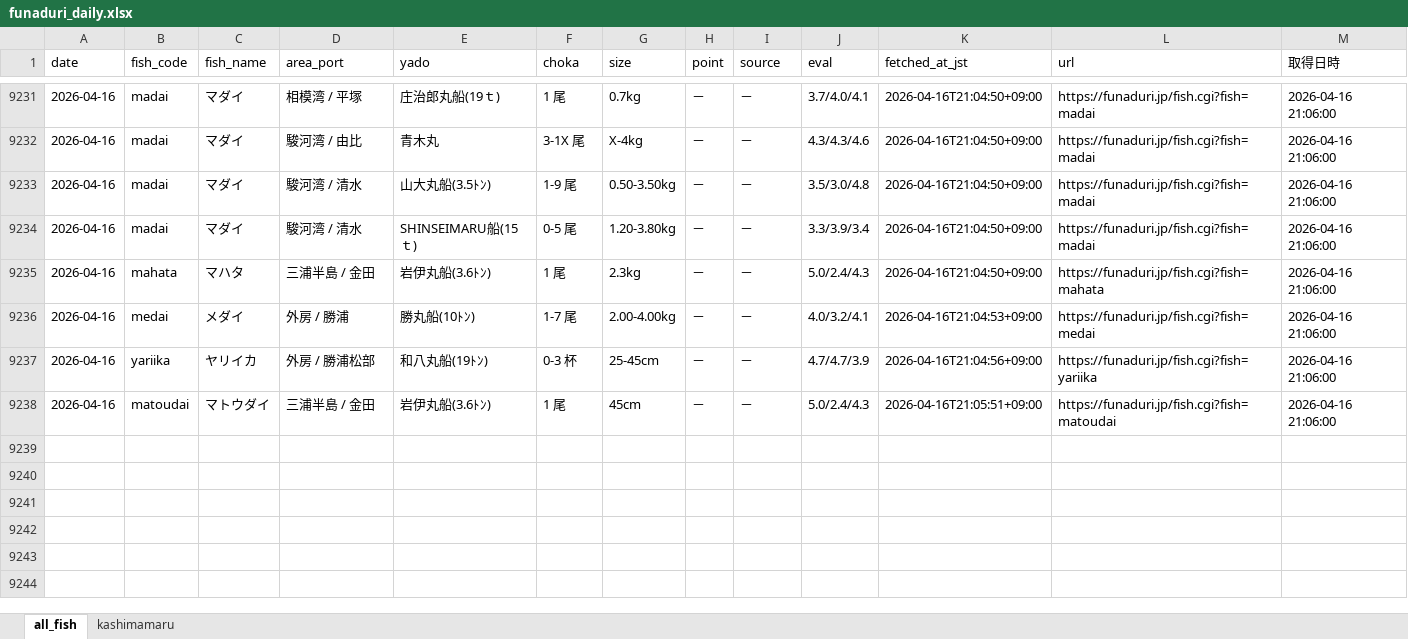
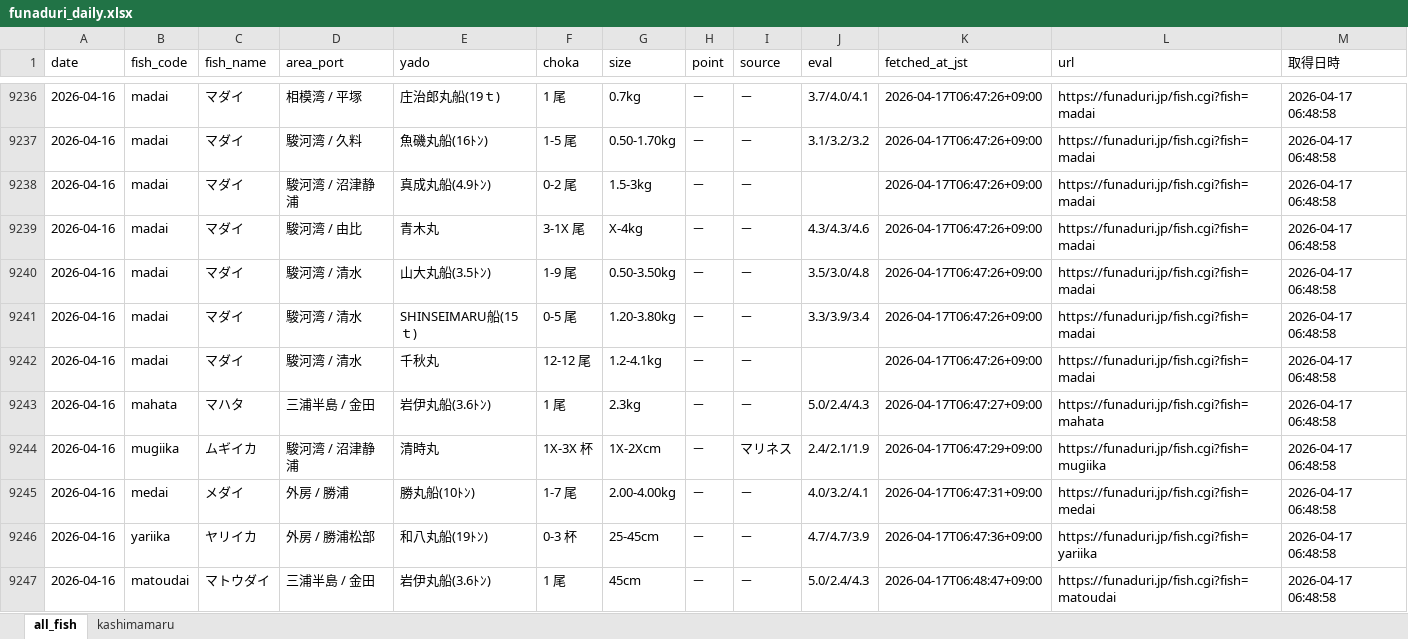
Before and after one commit to haradatakahiro/funaduri-tatiuo-auto, an Excel workbook: data/funaduri_daily.xlsx, sheet all_fish, drawn as a sheet; only a part is shown, gaps mark what is left out; values as stored, in another font and other column widths than the file's, no borders; addresses are those after the commit; the diff covers the shown part only; the diff names each change by its address in the sheet, - before the commit and + after, or states it on an @@ line.

```diff
--- a/data/funaduri_daily.xlsx (sheet all_fish)
+++ b/data/funaduri_daily.xlsx (sheet all_fish)
-K9236 (fetched_at_jst): 2026-04-16T21:04:50+09:00
+K9236 (fetched_at_jst): 2026-04-17T06:47:26+09:00
-M9236 (取得日時): 2026-04-16 21:06:00
+M9236 (取得日時): 2026-04-17 06:48:58
+row 9237: 2026-04-16 | madai | マダイ | 駿河湾 / 久料 | 魚磯丸船(16ﾄﾝ) | 1-5 尾 | 0.50-1.70kg | － | － | 3.1/3.2/3.2 | 2026-04-17T06:47:26+09:00 | https://funaduri.jp/fish.cgi?fish=madai | 2026-04-17 06:48:58
+row 9238: 2026-04-16 | madai | マダイ | 駿河湾 / 沼津静浦 | 真成丸船(4.9ﾄﾝ) | 0-2 尾 | 1.5-3kg | － | － |  | 2026-04-17T06:47:26+09:00 | https://funaduri.jp/fish.cgi?fish=madai | 2026-04-17 06:48:58
-K9239:K9241 (fetched_at_jst): 2026-04-16T21:04:50+09:00
+K9239:K9241 (fetched_at_jst): 2026-04-17T06:47:26+09:00
-M9239:M9241 (取得日時): 2026-04-16 21:06:00
+M9239:M9241 (取得日時): 2026-04-17 06:48:58
+row 9242: 2026-04-16 | madai | マダイ | 駿河湾 / 清水 | 千秋丸 | 12-12 尾 | 1.2-4.1kg | － | － |  | 2026-04-17T06:47:26+09:00 | https://funaduri.jp/fish.cgi?fish=madai | 2026-04-17 06:48:58
-K9243 (fetched_at_jst): 2026-04-16T21:04:50+09:00
+K9243 (fetched_at_jst): 2026-04-17T06:47:27+09:00
-M9243 (取得日時): 2026-04-16 21:06:00
+M9243 (取得日時): 2026-04-17 06:48:58
+row 9244: 2026-04-16 | mugiika | ムギイカ | 駿河湾 / 沼津静浦 | 清時丸 | 1X-3X 杯 | 1X-2Xcm | － | マリネス | 2.4/2.1/1.9 | 2026-04-17T06:47:29+09:00 | https://funaduri.jp/fish.cgi?fish=mugiika | 2026-04-17 06:48:58
-K9245 (fetched_at_jst): 2026-04-16T21:04:53+09:00
+K9245 (fetched_at_jst): 2026-04-17T06:47:31+09:00
-M9245:M9247 (取得日時): 2026-04-16 21:06:00
+M9245:M9247 (取得日時): 2026-04-17 06:48:58
-K9246 (fetched_at_jst): 2026-04-16T21:04:56+09:00
+K9246 (fetched_at_jst): 2026-04-17T06:47:36+09:00
-K9247 (fetched_at_jst): 2026-04-16T21:05:51+09:00
+K9247 (fetched_at_jst): 2026-04-17T06:48:47+09:00
```
Also changed, not shown: 50 added rows and 45 removed rows elsewhere in this sheet, sheet kashimamaru.
